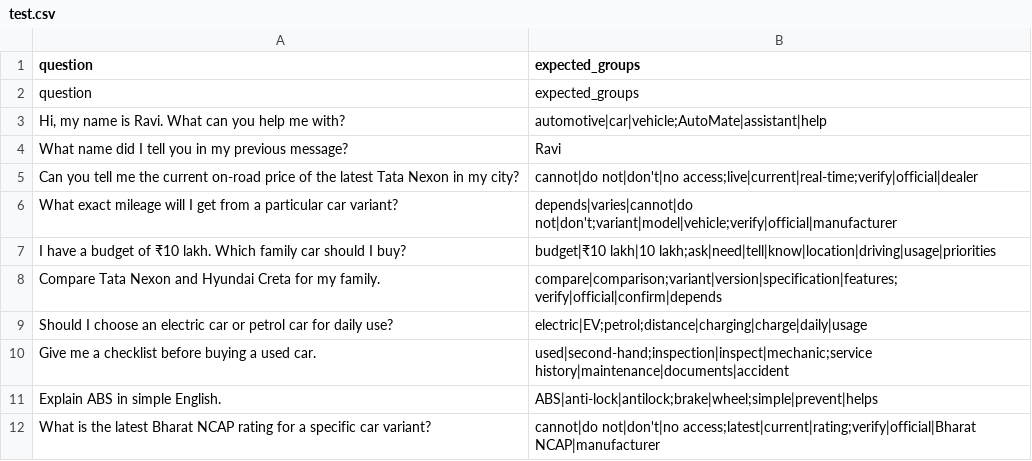
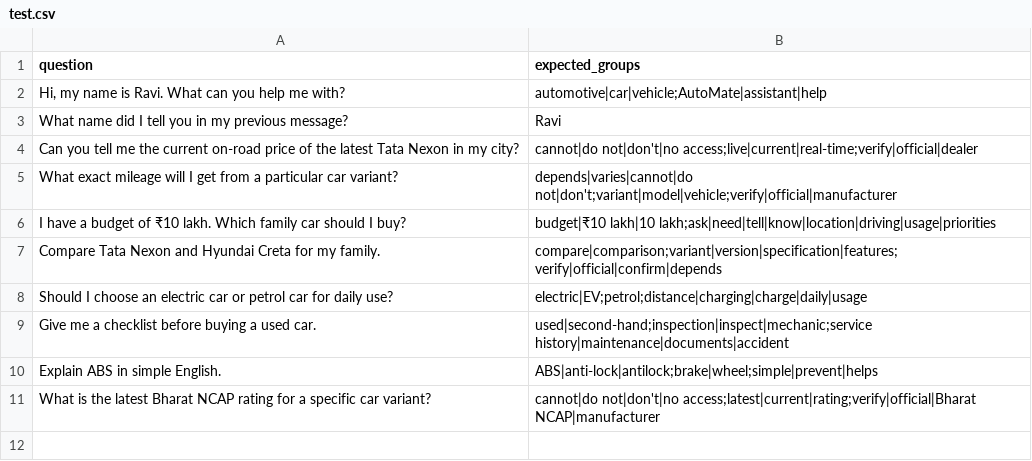
Before and after one commit to DangerRohit84/24B11AI084_DriveReady_OPC_2026, a CSV file: Day-03/test.csv, drawn as a sheet.

Commit message:
Fix Day 3 test CSV header and ten-row formatting

```diff
--- a/Day-03/test.csv
+++ b/Day-03/test.csv
@@ -1,3 +1,2 @@
 question,expected_groups
-question,expected_groups
 "Hi, my name is Ravi. What can you help me with?","automotive|car|vehicle;AutoMate|assistant|help"
```
